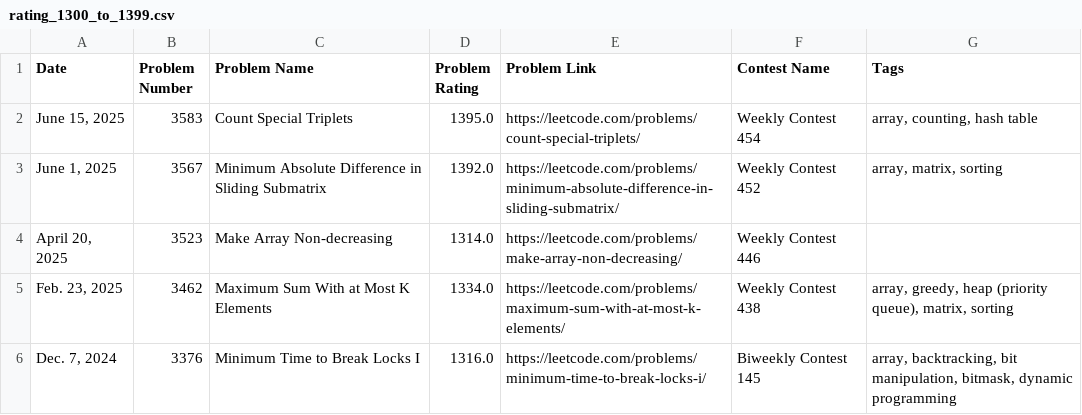
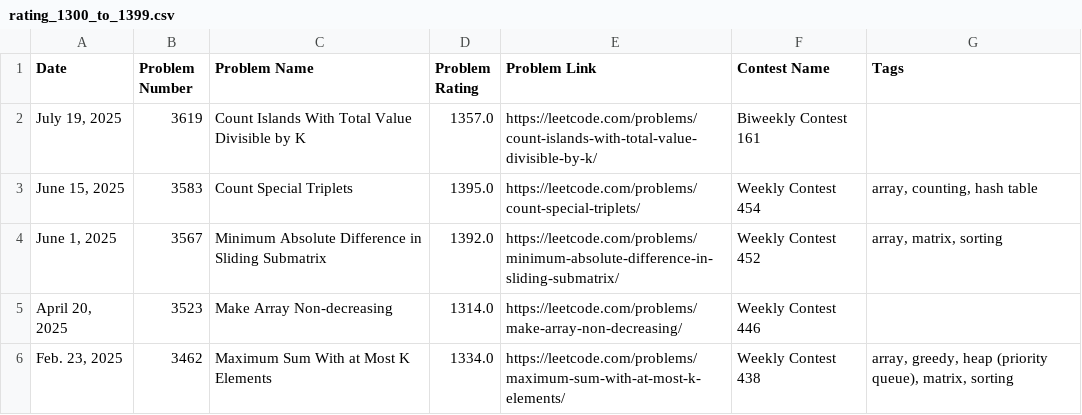
Before and after one commit to nilesyadv/Leetcode-Ladder, a CSV file: rating_groups/rating_1300_to_1399.csv, drawn as a sheet; only a part is shown; the shorter side is filled out with more unchanged rows; the diff names each change by its address in the sheet, - before the commit and + after, or states it on an @@ line.

```diff
--- a/rating_groups/rating_1300_to_1399.csv
+++ b/rating_groups/rating_1300_to_1399.csv
+row 2: July 19, 2025 | 3619 | Count Islands With Total Value Divisible by K | 1357.0 | https://leetcode.com/problems/count-islands-with-total-value-divisible-by-k/ | Biweekly Contest 161
```
Also changed, not shown: leetcode_contest_problems.csv, rating_groups/rating_2000_to_2099.csv, 7 other files.
